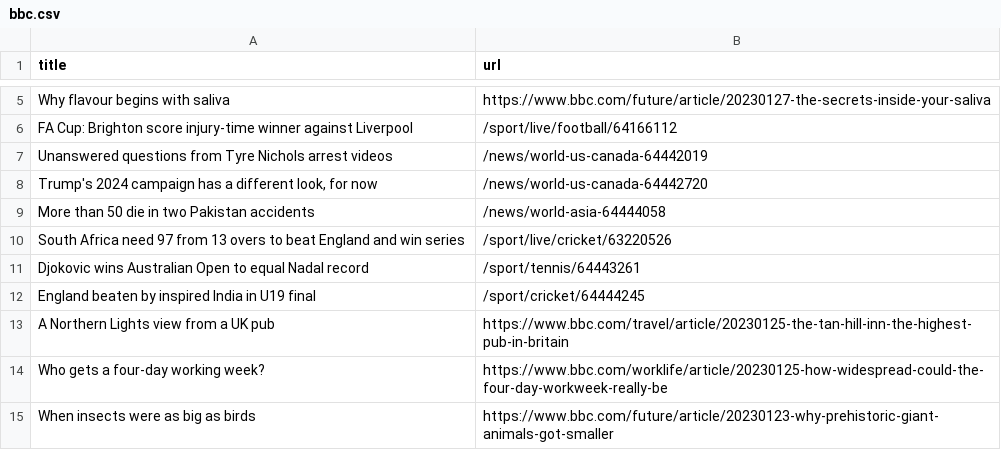
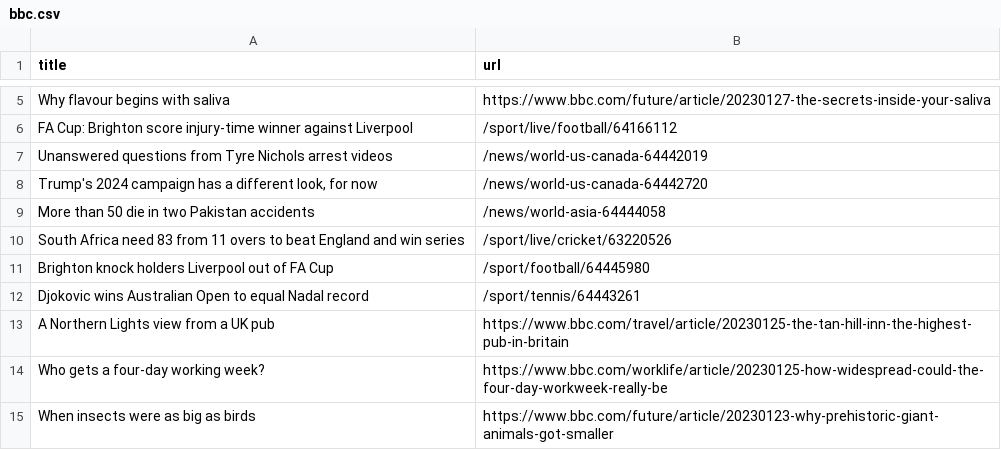
Before and after one commit to vlsachdev/automatic-scraper-bbc, a CSV file: bbc.csv, drawn as a sheet; only a part is shown, gaps mark what is left out.

```diff
--- a/bbc.csv
+++ b/bbc.csv
@@ -9,5 +9,5 @@ Unanswered questions from Tyre Nichols arrest videos,/news/world-us-canada-64442
 More than 50 die in two Pakistan accidents,/news/world-asia-64444058
-South Africa need 97 from 13 overs to beat England and win series,/sport/live/cricket/63220526
+South Africa need 83 from 11 overs to beat England and win series,/sport/live/cricket/63220526
+Brighton knock holders Liverpool out of FA Cup,/sport/football/64445980
 Djokovic wins Australian Open to equal Nadal record,/sport/tennis/64443261
-England beaten by inspired India in U19 final,/sport/cricket/64444245
 A Northern Lights view from a UK pub,https://www.bbc.com/travel/article/20230125-the-tan-hill-inn-the-highest-pub-in-britain
```
